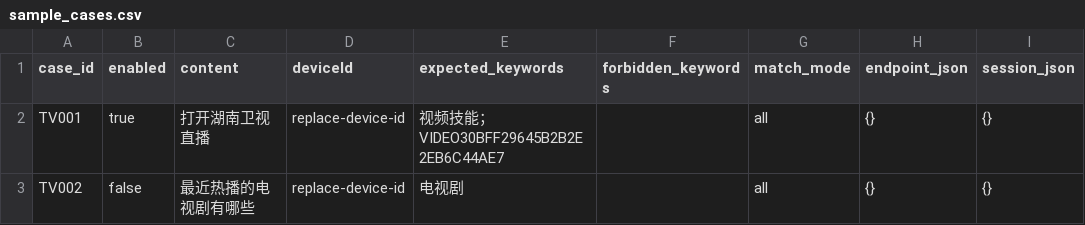
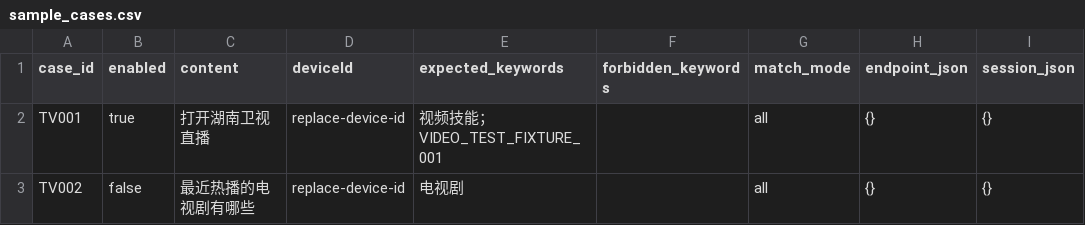
Before and after one commit to haomiaoOnline/api-sse-probe, a CSV file: assets/sample_cases.csv, drawn as a sheet.

```diff
--- a/assets/sample_cases.csv
+++ b/assets/sample_cases.csv
@@ -1,3 +1,3 @@
 case_id,enabled,content,deviceId,expected_keywords,forbidden_keywords,match_mode,endpoint_json,session_json
-TV001,true,打开湖南卫视直播,replace-device-id,视频技能；VIDEO30BFF29645B2B2E2EB6C44AE7,,all,{},{}
+TV001,true,打开湖南卫视直播,replace-device-id,视频技能；VIDEO_TEST_FIXTURE_001,,all,{},{}
 TV002,false,最近热播的电视剧有哪些,replace-device-id,电视剧,,all,{},{}
```
Also changed, not shown: 51 other files.
